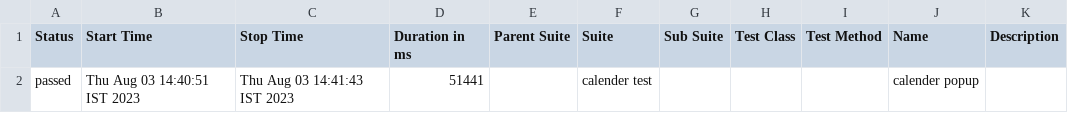
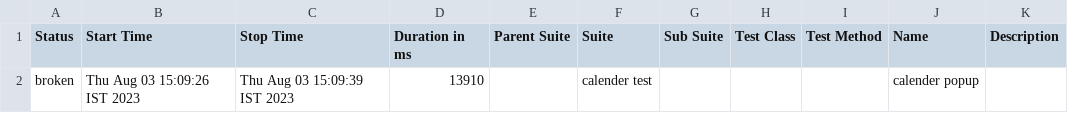
Before and after one commit to MirzaKashifB/TourismMS, a CSV file: allure-report/data/suites.csv, drawn as a sheet.

```diff
--- a/allure-report/data/suites.csv
+++ b/allure-report/data/suites.csv
@@ -1,2 +1,2 @@
 "Status","Start Time","Stop Time","Duration in ms","Parent Suite","Suite","Sub Suite","Test Class","Test Method","Name","Description"
-"passed","Thu Aug 03 14:40:51 IST 2023","Thu Aug 03 14:41:43 IST 2023","51441","","calender test","","","","calender popup",""
+"broken","Thu Aug 03 15:09:26 IST 2023","Thu Aug 03 15:09:39 IST 2023","13910","","calender test","","","","calender popup",""
```
Also changed, not shown: 54 other files.
